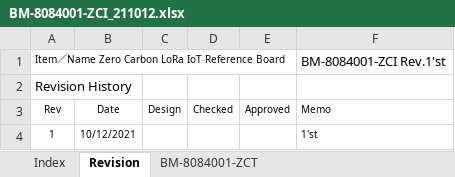
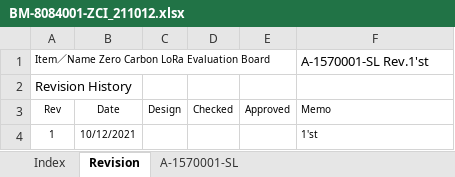
Before and after one commit to Ryoden/zero-carbon-iot, an Excel workbook: files/BM-8084001-ZCI_211012.xlsx, sheet Revision, drawn as a sheet; values as stored, in another font and other column widths than the file's, no borders; removed rows and columns are numbered as before the commit, all else as after; the diff names each change by its address in the sheet, - before the commit and + after, or states it on an @@ line.

```diff
--- a/files/BM-8084001-ZCI_211012.xlsx (sheet Revision)
+++ b/files/BM-8084001-ZCI_211012.xlsx (sheet Revision)
-sheet tab: BM-8084001-ZCT
+sheet tab: A-1570001-SL
-row 1: Item／Name Zero Carbon LoRa IoT Reference Board |  |  |  |  | BM-8084001-ZCI Rev.1'st
+row 1: Item／Name Zero Carbon LoRa Evaluation Board |  |  |  |  | A-1570001-SL Rev.1'st
```
Also changed, not shown: sheet A-1570001-SL, sheet Index.
